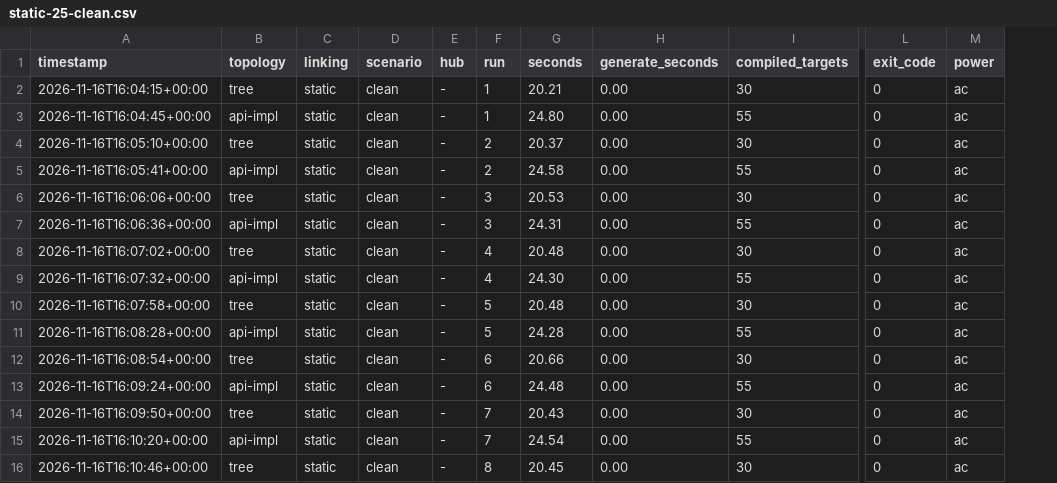
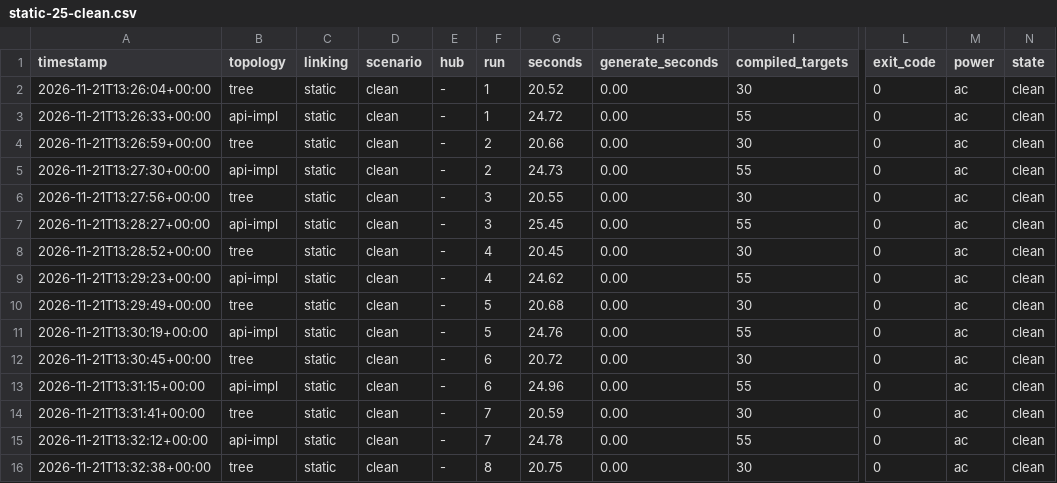
Before and after one commit to karthikbedre/ios-modularization-benchmark, a CSV file: results/2026-11-macmini/static-25-clean.csv, drawn as a sheet; only a part is shown, gaps mark what is left out; the diff covers the shown part only; the diff names each change by its address in the sheet, - before the commit and + after, or states it on an @@ line.

```diff
--- a/results/2026-11-macmini/static-25-clean.csv
+++ b/results/2026-11-macmini/static-25-clean.csv
+column N (state), rows 2-16: all clean
-A2 (timestamp): 2026-11-16T16:04:15+00:00
+A2 (timestamp): 2026-11-21T13:26:04+00:00
-G2 (seconds): 20.21
+G2 (seconds): 20.52
-A3 (timestamp): 2026-11-16T16:04:45+00:00
+A3 (timestamp): 2026-11-21T13:26:33+00:00
-G3 (seconds): 24.80
+G3 (seconds): 24.72
-A4 (timestamp): 2026-11-16T16:05:10+00:00
+A4 (timestamp): 2026-11-21T13:26:59+00:00
-G4 (seconds): 20.37
+G4 (seconds): 20.66
-A5 (timestamp): 2026-11-16T16:05:41+00:00
+A5 (timestamp): 2026-11-21T13:27:30+00:00
-G5 (seconds): 24.58
+G5 (seconds): 24.73
-A6 (timestamp): 2026-11-16T16:06:06+00:00
+A6 (timestamp): 2026-11-21T13:27:56+00:00
-G6 (seconds): 20.53
+G6 (seconds): 20.55
-A7 (timestamp): 2026-11-16T16:06:36+00:00
+A7 (timestamp): 2026-11-21T13:28:27+00:00
-G7 (seconds): 24.31
+G7 (seconds): 25.45
-A8 (timestamp): 2026-11-16T16:07:02+00:00
+A8 (timestamp): 2026-11-21T13:28:52+00:00
-G8 (seconds): 20.48
+G8 (seconds): 20.45
-A9 (timestamp): 2026-11-16T16:07:32+00:00
+A9 (timestamp): 2026-11-21T13:29:23+00:00
-G9 (seconds): 24.30
+G9 (seconds): 24.62
-A10 (timestamp): 2026-11-16T16:07:58+00:00
+A10 (timestamp): 2026-11-21T13:29:49+00:00
-G10 (seconds): 20.48
+G10 (seconds): 20.68
-A11 (timestamp): 2026-11-16T16:08:28+00:00
+A11 (timestamp): 2026-11-21T13:30:19+00:00
-G11 (seconds): 24.28
+G11 (seconds): 24.76
-A12 (timestamp): 2026-11-16T16:08:54+00:00
+A12 (timestamp): 2026-11-21T13:30:45+00:00
-G12 (seconds): 20.66
+G12 (seconds): 20.72
-A13 (timestamp): 2026-11-16T16:09:24+00:00
+A13 (timestamp): 2026-11-21T13:31:15+00:00
-G13 (seconds): 24.48
+G13 (seconds): 24.96
-A14 (timestamp): 2026-11-16T16:09:50+00:00
+A14 (timestamp): 2026-11-21T13:31:41+00:00
-G14 (seconds): 20.43
+G14 (seconds): 20.59
-A15 (timestamp): 2026-11-16T16:10:20+00:00
+A15 (timestamp): 2026-11-21T13:32:12+00:00
-G15 (seconds): 24.54
+G15 (seconds): 24.78
-A16 (timestamp): 2026-11-16T16:10:46+00:00
+A16 (timestamp): 2026-11-21T13:32:38+00:00
-G16 (seconds): 20.45
+G16 (seconds): 20.75
```
Also changed, not shown: 10 edited cells elsewhere in this file, results/2026-11-macmini/static-25-api-change.csv, results/2026-11-macmini/static-25-noop.csv, 24 other files.
